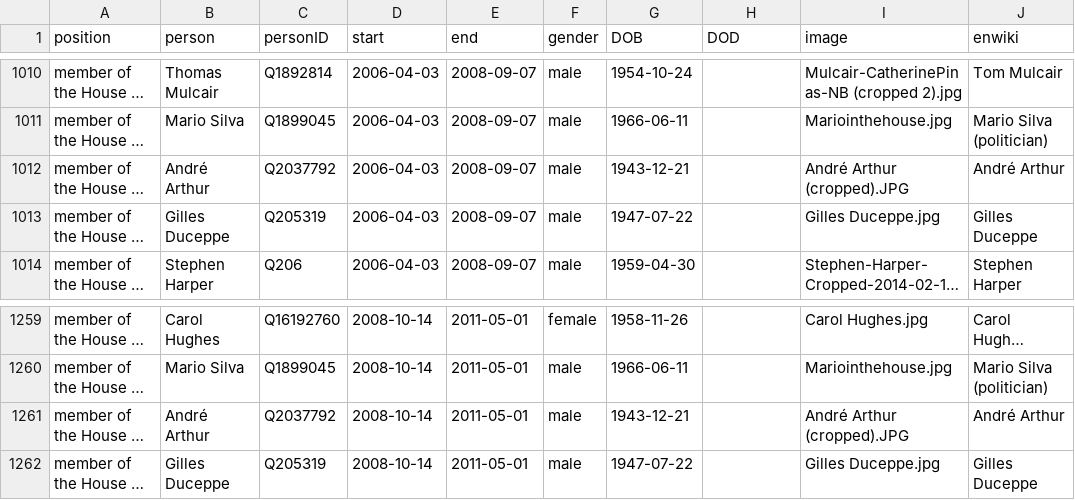
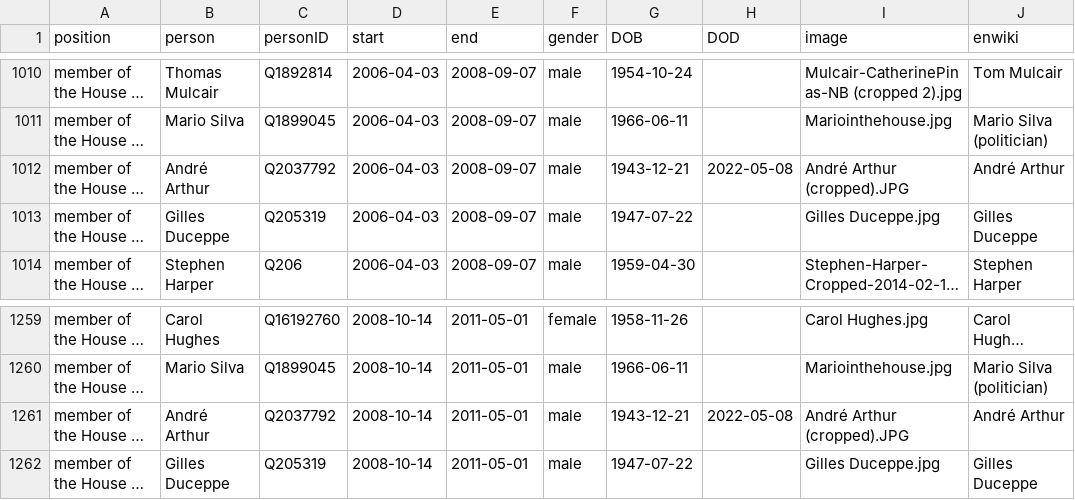
Before and after one commit to every-politician-scrapers/canada-cabinet, a CSV file: html/legislators.csv, drawn as a sheet; only a part is shown, gaps mark what is left out; long unchanged cells end in …; the diff names each change by its address in the sheet, - before the commit and + after, or states it on an @@ line.

Commit message:
PCB update

```diff
--- a/html/legislators.csv
+++ b/html/legislators.csv
-H1012 (DOD): (empty)
+H1012 (DOD): 2022-05-08
-H1261 (DOD): (empty)
+H1261 (DOD): 2022-05-08
```
